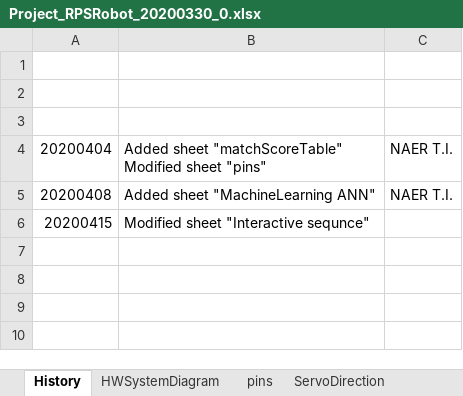
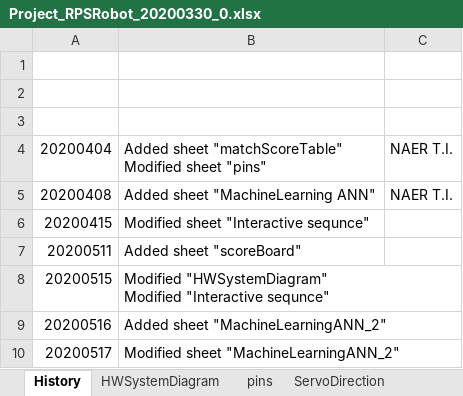
Before and after one commit to NAERSTEAM/EELAB, an Excel workbook: Project_RPSRobot_20200330_0/Project_RPSRobot_20200330_0.xlsx, sheet History, drawn as a sheet; values as stored, in another font and other column widths than the file's, no borders; ↵ is a line break in a cell; the diff names each change by its address in the sheet, - before the commit and + after, or states it on an @@ line.

Commit message:
Added scoreboard

```diff
--- a/Project_RPSRobot_20200330_0/Project_RPSRobot_20200330_0.xlsx (sheet History)
+++ b/Project_RPSRobot_20200330_0/Project_RPSRobot_20200330_0.xlsx (sheet History)
+row 7: 20200511 | Added sheet "scoreBoard"
+row 8: 20200515 | Modified "HWSystemDiagram" ↵ Modified "Interactive sequnce"
+row 9: 20200516 | Added sheet "MachineLearningANN_2"
+row 10: 20200517 | Modified sheet "MachineLearningANN_2"
```
Also changed, not shown: other sheet tabs, charts or pictures, 4 other files.
